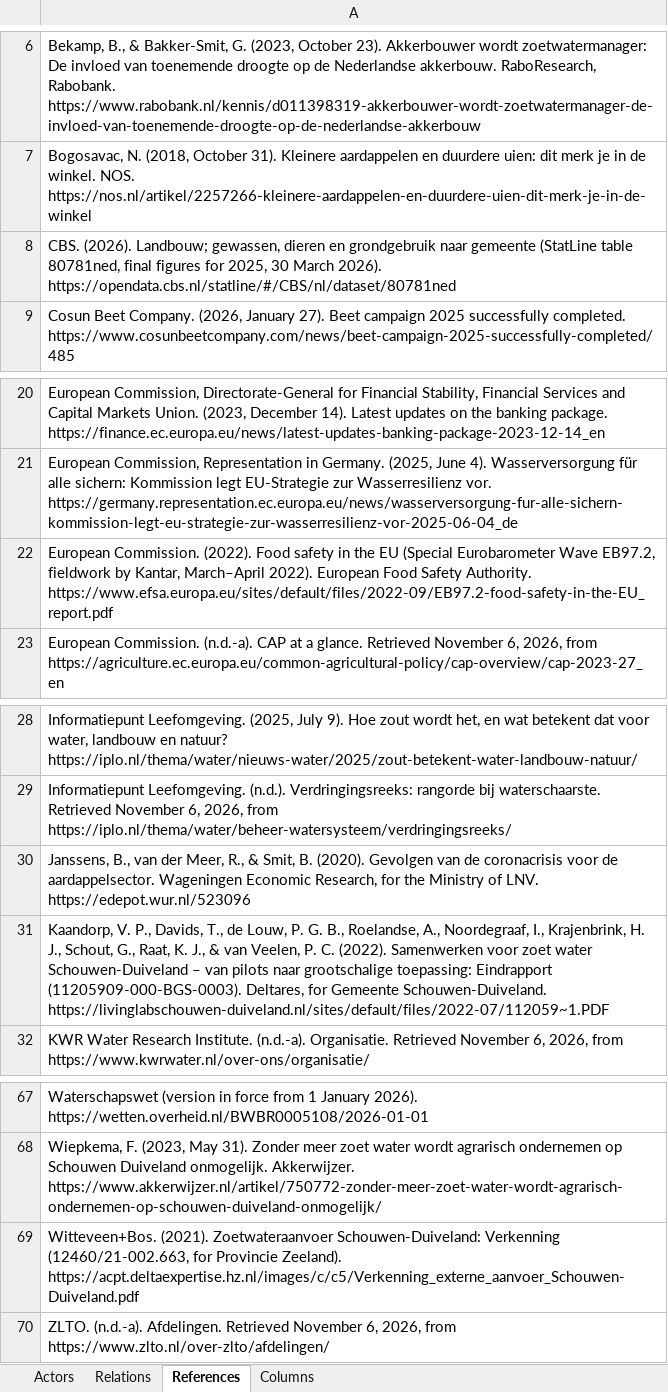
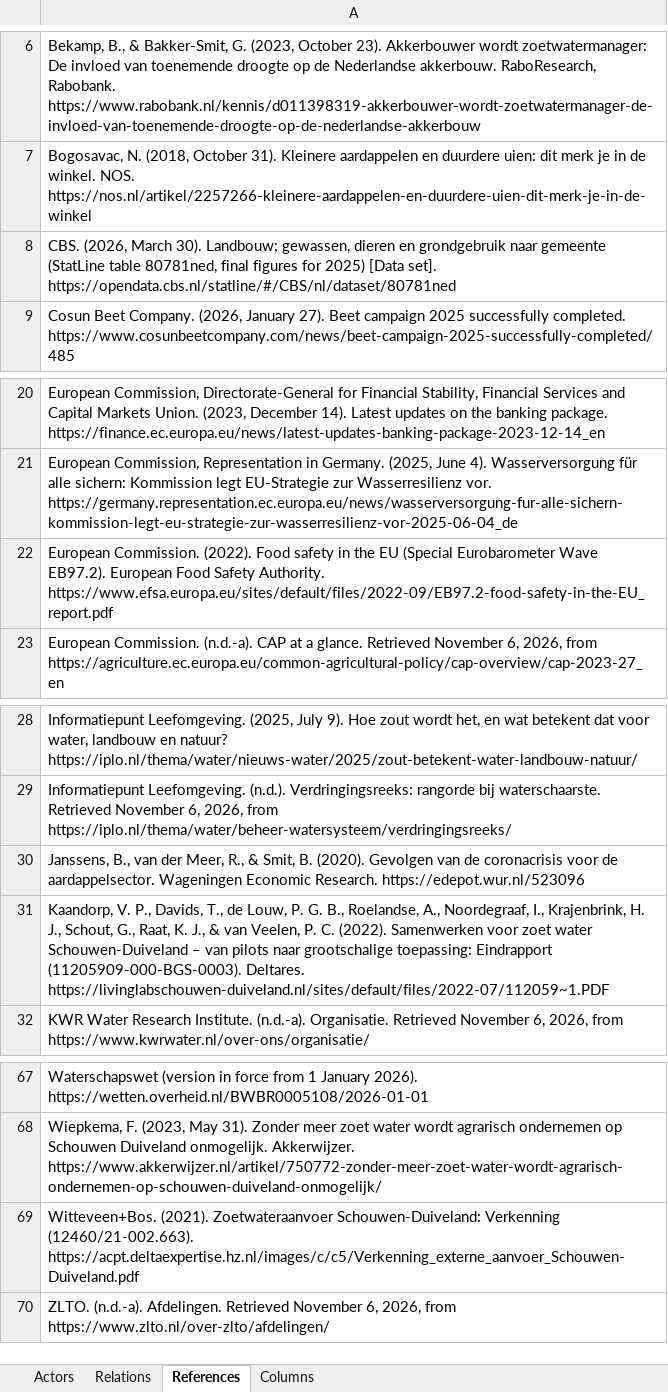
Before and after one commit to jordyzuidam2003-bot/zeeland-cld, an Excel workbook: docs/actors.xlsx, sheet References, drawn as a sheet; only a part is shown, gaps mark what is left out; values as stored, in another font and other column widths than the file's, no borders; the diff names each change by its address in the sheet, - before the commit and + after, or states it on an @@ line.

Commit message:
references.json becomes CSL JSON, the format Zotero imports, and build.py writes each APA reference from it (apa(), REF_TYPES; it stops on an item lacking a field its reference needs), so the page, the table and Zotero's copy hold one record. Read from each APA line; 78 of 83 lines unchanged. Five changed where no field holds a part APA's reference does not take: the commissioner left out of Kaandorp et al. (2022, for Gemeente Schouwen-Duiveland), Janssens et al. (2020, for the Ministry of LNV) and Witteveen+Bos (2021, for Provincie Zeeland), the fieldwork note out of the Eurobarometer (2022), and CBS's table dated 2026, March 30 with [Data set]. A Dutch law is cited by the version in force on its issued date; year-suffix keeps van Beekom et al.'s 1953a and 1953b, which descriptions cite. The README's references.json section names the fields

```diff
--- a/docs/actors.xlsx (sheet References)
+++ b/docs/actors.xlsx (sheet References)
-A8: CBS. (2026). Landbouw; gewassen, dieren en grondgebruik naar gemeente (StatLine table 80781ned, final figures for 2025, 30 March 2026). https://opendata.cbs.nl/statline/#/CBS/nl/dataset/80781ned
+A8: CBS. (2026, March 30). Landbouw; gewassen, dieren en grondgebruik naar gemeente (StatLine table 80781ned, final figures for 2025) [Data set]. https://opendata.cbs.nl/statline/#/CBS/nl/dataset/80781ned
-A22: …Eurobarometer Wave EB97.2, fieldwork by Kantar, March–April 2022). European Food…
+A22: …Eurobarometer Wave EB97.2). European Food…
-A30: …Wageningen Economic Research, for the Ministry of LNV. https://edepot.wur.nl/523096
+A30: …Wageningen Economic Research. https://edepot.wur.nl/523096
-A31: …Eindrapport (11205909-000-BGS-0003). Deltares, for Gemeente Schouwen-Duiveland. https://livinglabschouwen-duiveland.nl/sites/default/files/2022-07/112059~1.PDF
+A31: …Eindrapport (11205909-000-BGS-0003). Deltares. https://livinglabschouwen-duiveland.nl/sites/default/files/2022-07/112059~1.PDF
-A69: …Schouwen-Duiveland: Verkenning (12460/21-002.663, for Provincie Zeeland). https://acpt.deltaexpertise.hz.nl/images/c/c5/Verkenning_externe_aanvoer_Schouwen-Duiveland.pdf
+A69: …Schouwen-Duiveland: Verkenning (12460/21-002.663). https://acpt.deltaexpertise.hz.nl/images/c/c5/Verkenning_externe_aanvoer_Schouwen-Duiveland.pdf
```
Also changed, not shown: 7 other files.
